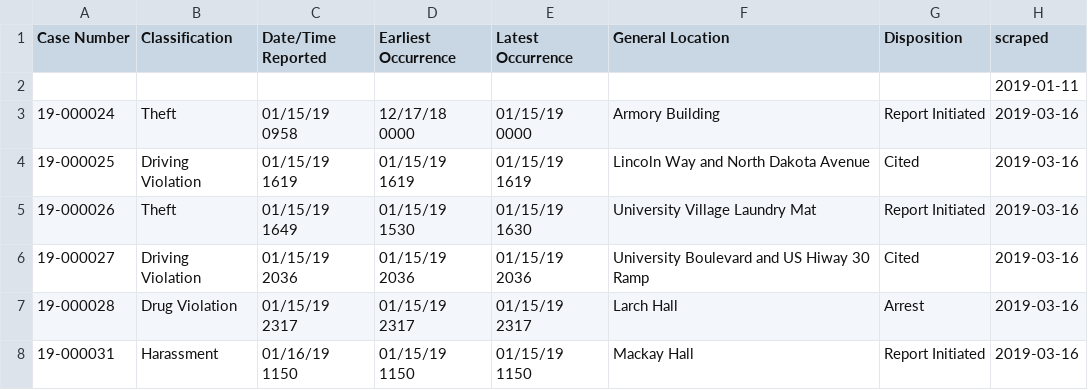
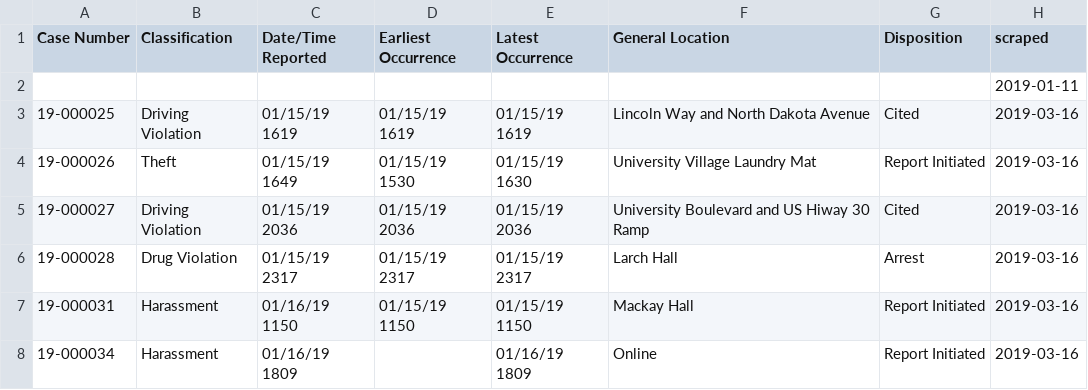
Before and after one commit to srvanderplas/ISU_Crime_Data, a CSV file: isu_crime_data.csv, drawn as a sheet; only a part is shown; the shorter side is filled out with more unchanged rows.

Commit message:
Automatic Update

```diff
--- a/isu_crime_data.csv
+++ b/isu_crime_data.csv
@@ -2,3 +2,2 @@ Case Number,Classification,Date/Time Reported,Earliest Occurrence,Latest Occurre
 ,,,,,,,2019-01-11
-19-000024,Theft,01/15/19 0958,12/17/18 0000,01/15/19 0000,Armory Building,Report Initiated,2019-03-16
 19-000025,Driving Violation,01/15/19 1619,01/15/19 1619,01/15/19 1619,Lincoln Way and North Dakota Avenue,Cited,2019-03-16
```
